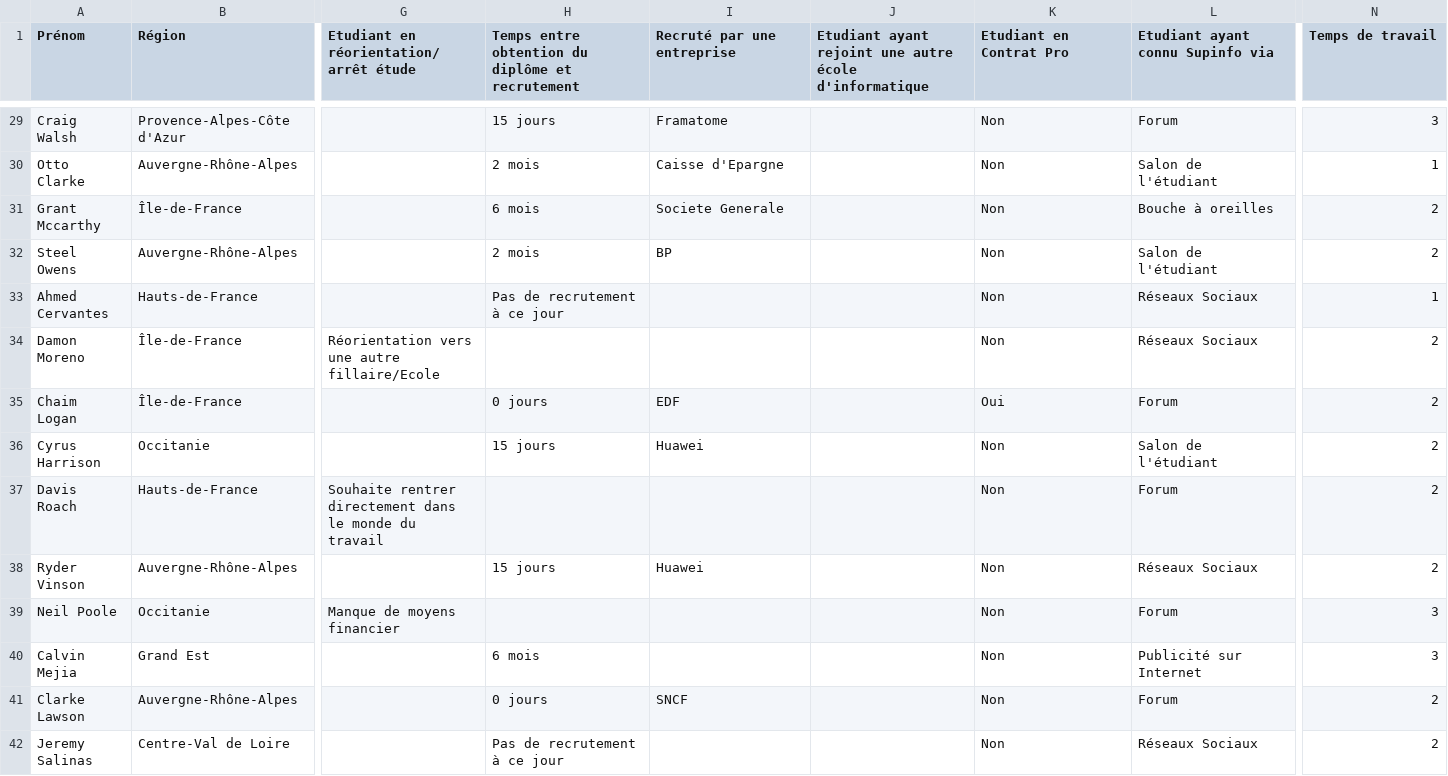
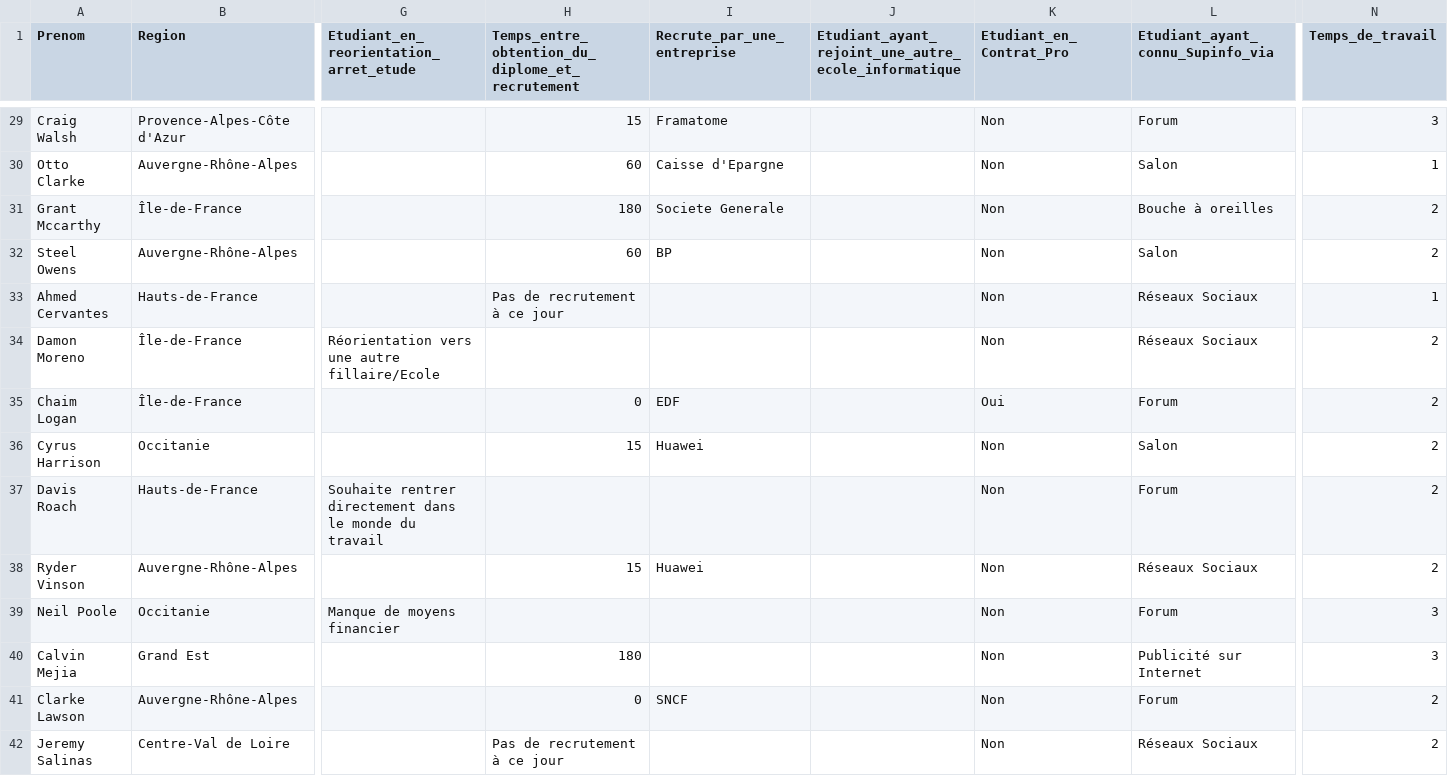
Before and after one commit to StudentDataSup/supinfo, a CSV file: data.csv, drawn as a sheet; only a part is shown, gaps mark what is left out; the diff covers the shown part only; the diff names each change by its address in the sheet, - before the commit and + after, or states it on an @@ line.

```diff
--- a/data.csv
+++ b/data.csv
-A1: Prénom
+A1: Prenom
-B1: Région
+B1: Region
-G1: Etudiant en réorientation/ arrêt étude
+G1: Etudiant_en_reorientation_arret_etude
-H1: Temps entre obtention du diplôme et recrutement
+H1: Temps_entre_obtention_du_diplome_et_recrutement
-I1: Recruté par une entreprise
+I1: Recrute_par_une_entreprise
-J1: Etudiant ayant rejoint une autre école d'informatique
+J1: Etudiant_ayant_rejoint_une_autre_ecole_informatique
-K1: Etudiant en Contrat Pro
+K1: Etudiant_en_Contrat_Pro
-L1: Etudiant ayant connu Supinfo via
+L1: Etudiant_ayant_connu_Supinfo_via
-N1: Temps de travail
+N1: Temps_de_travail
-H29: 15 jours
+H29: 15
-H30: 2 mois
+H30: 60
-L30 (Etudiant_ayant_connu_Supinfo_via): Salon de l'étudiant
+L30 (Etudiant_ayant_connu_Supinfo_via): Salon
-H31: 6 mois
+H31: 180
-H32: 2 mois
+H32: 60
-L32 (Etudiant_ayant_connu_Supinfo_via): Salon de l'étudiant
+L32 (Etudiant_ayant_connu_Supinfo_via): Salon
-H35: 0 jours
+H35: 0
-H36: 15 jours
+H36: 15
-L36 (Etudiant_ayant_connu_Supinfo_via): Salon de l'étudiant
+L36 (Etudiant_ayant_connu_Supinfo_via): Salon
-H38: 15 jours
+H38: 15
-H40: 6 mois
+H40: 180
-H41: 0 jours
+H41: 0
```
Also changed, not shown: 102 edited cells elsewhere in this file.
